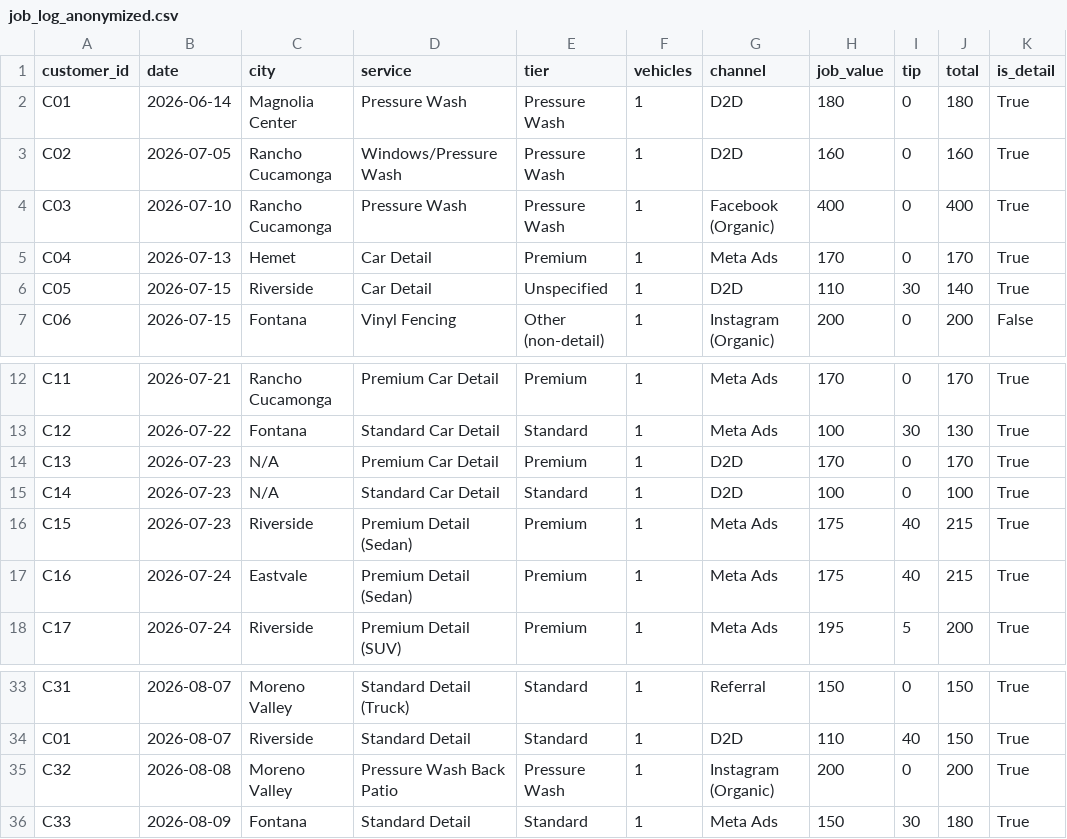
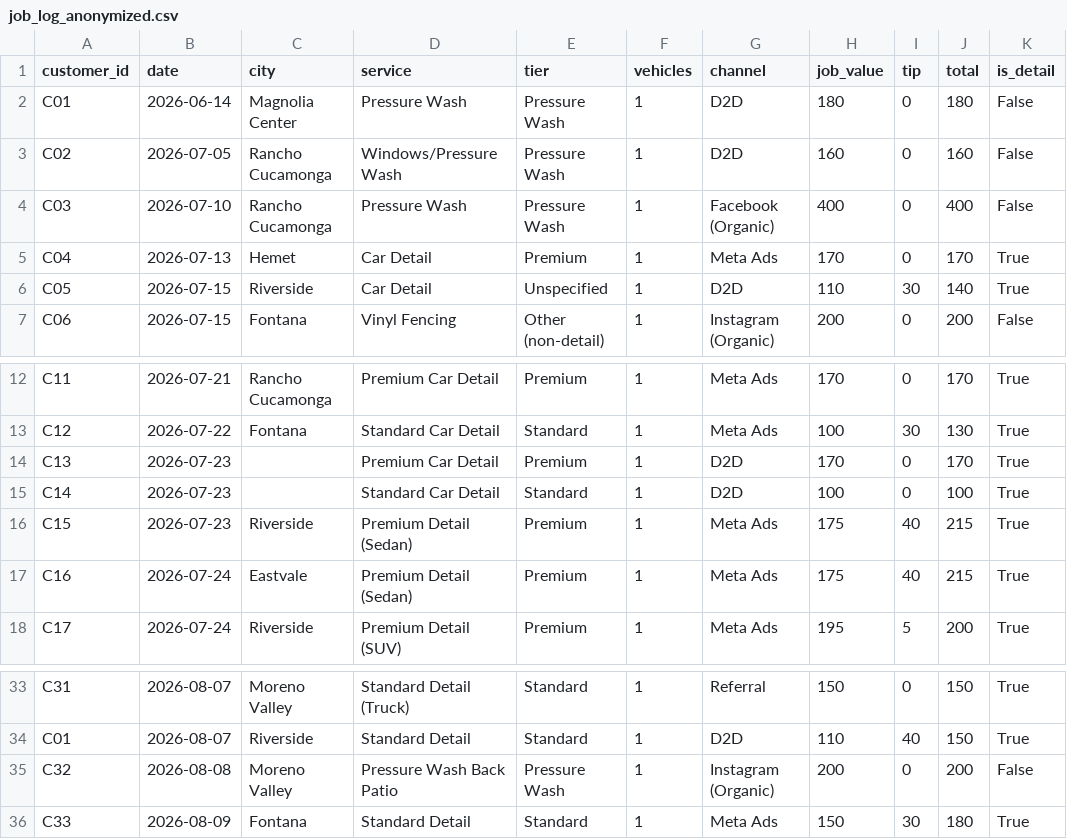
Before and after one commit to castanedaisaac786-byte/inland-analytics, a CSV file: part3_maintenance_conversion/data/job_log_anonymized.csv, drawn as a sheet; only a part is shown, gaps mark what is left out.

```diff
--- a/part3_maintenance_conversion/data/job_log_anonymized.csv
+++ b/part3_maintenance_conversion/data/job_log_anonymized.csv
@@ -1,5 +1,5 @@
 customer_id,date,city,service,tier,vehicles,channel,job_value,tip,total,is_detail
-C01,2026-06-14,Magnolia Center,Pressure Wash,Pressure Wash,1,D2D,180,0,180,True
-C02,2026-07-05,Rancho Cucamonga,Windows/Pressure Wash,Pressure Wash,1,D2D,160,0,160,True
-C03,2026-07-10,Rancho Cucamonga,Pressure Wash,Pressure Wash,1,Facebook (Organic),400,0,400,True
+C01,2026-06-14,Magnolia Center,Pressure Wash,Pressure Wash,1,D2D,180,0,180,False
+C02,2026-07-05,Rancho Cucamonga,Windows/Pressure Wash,Pressure Wash,1,D2D,160,0,160,False
+C03,2026-07-10,Rancho Cucamonga,Pressure Wash,Pressure Wash,1,Facebook (Organic),400,0,400,False
 C04,2026-07-13,Hemet,Car Detail,Premium,1,Meta Ads,170,0,170,True
@@ -13,4 +13,4 @@ C11,2026-07-21,Rancho Cucamonga,Premium Car Detail,Premium,1,Meta Ads,170,0,170,
 C12,2026-07-22,Fontana,Standard Car Detail,Standard,1,Meta Ads,100,30,130,True
-C13,2026-07-23,N/A,Premium Car Detail,Premium,1,D2D,170,0,170,True
-C14,2026-07-23,N/A,Standard Car Detail,Standard,1,D2D,100,0,100,True
+C13,2026-07-23,,Premium Car Detail,Premium,1,D2D,170,0,170,True
+C14,2026-07-23,,Standard Car Detail,Standard,1,D2D,100,0,100,True
 C15,2026-07-23,Riverside,Premium Detail (Sedan),Premium,1,Meta Ads,175,40,215,True
@@ -34,3 +34,3 @@ C31,2026-08-07,Moreno Valley,Standard Detail (Truck),Standard,1,Referral,150,0,1
 C01,2026-08-07,Riverside,Standard Detail,Standard,1,D2D,110,40,150,True
-C32,2026-08-08,Moreno Valley,Pressure Wash Back Patio,Pressure Wash,1,Instagram (Organic),200,0,200,True
+C32,2026-08-08,Moreno Valley,Pressure Wash Back Patio,Pressure Wash,1,Instagram (Organic),200,0,200,False
 C33,2026-08-09,Fontana,Standard Detail,Standard,1,Meta Ads,150,30,180,True
```
Also changed, not shown: data/job_log.csv, 5 other files.
